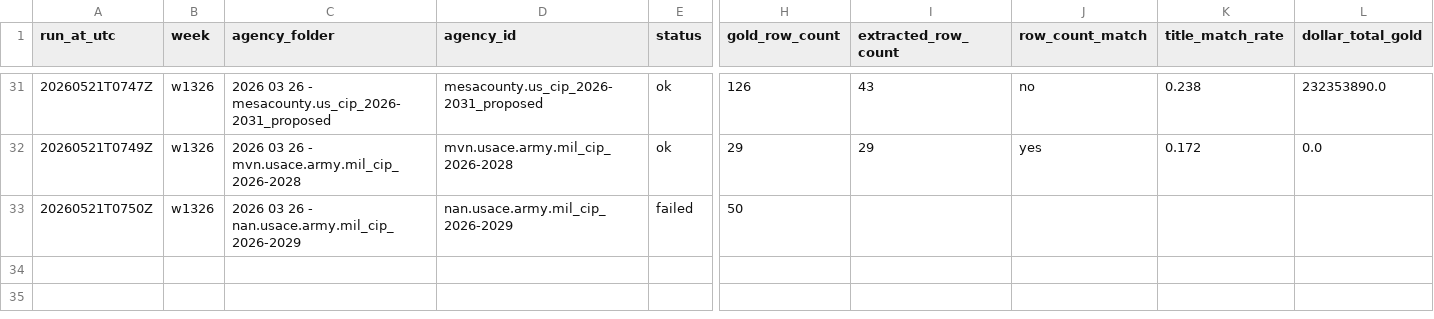
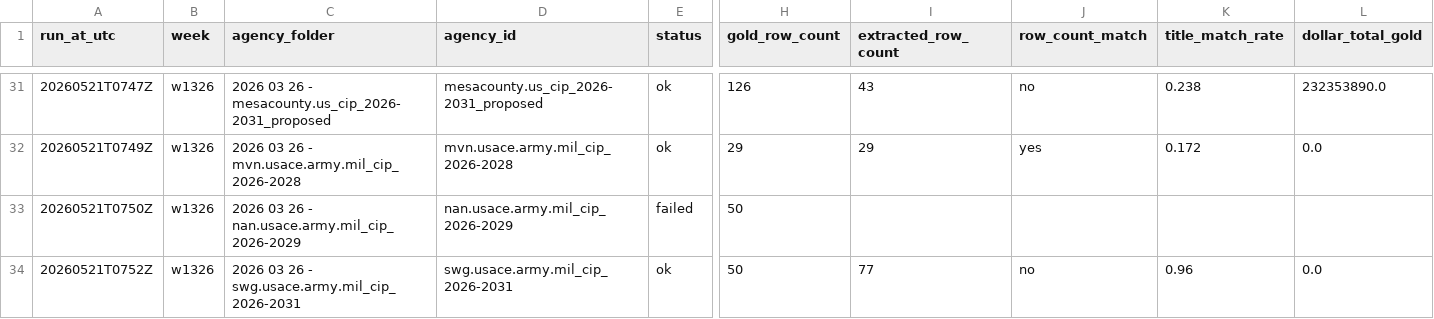
Before and after one commit to firmographs/colab-cip-extract, a CSV file: regression_results.csv, drawn as a sheet; only a part is shown, gaps mark what is left out; rows hold the shown columns only; the diff names each change by its address in the sheet, - before the commit and + after, or states it on an @@ line.

Commit message:
regression: w1326/swg.usace.army.mil_cip_2026-2031 — ok (33/35)

```diff
--- a/regression_results.csv
+++ b/regression_results.csv
+row 34: 20260521T0752Z | w1326 | 2026 03 26 - swg.usace.army.mil_cip_2026-2031 | swg.usace.army.mil_cip_2026-2031 | ok | 50 | 77 | no | 0.96 | 0.0
```
